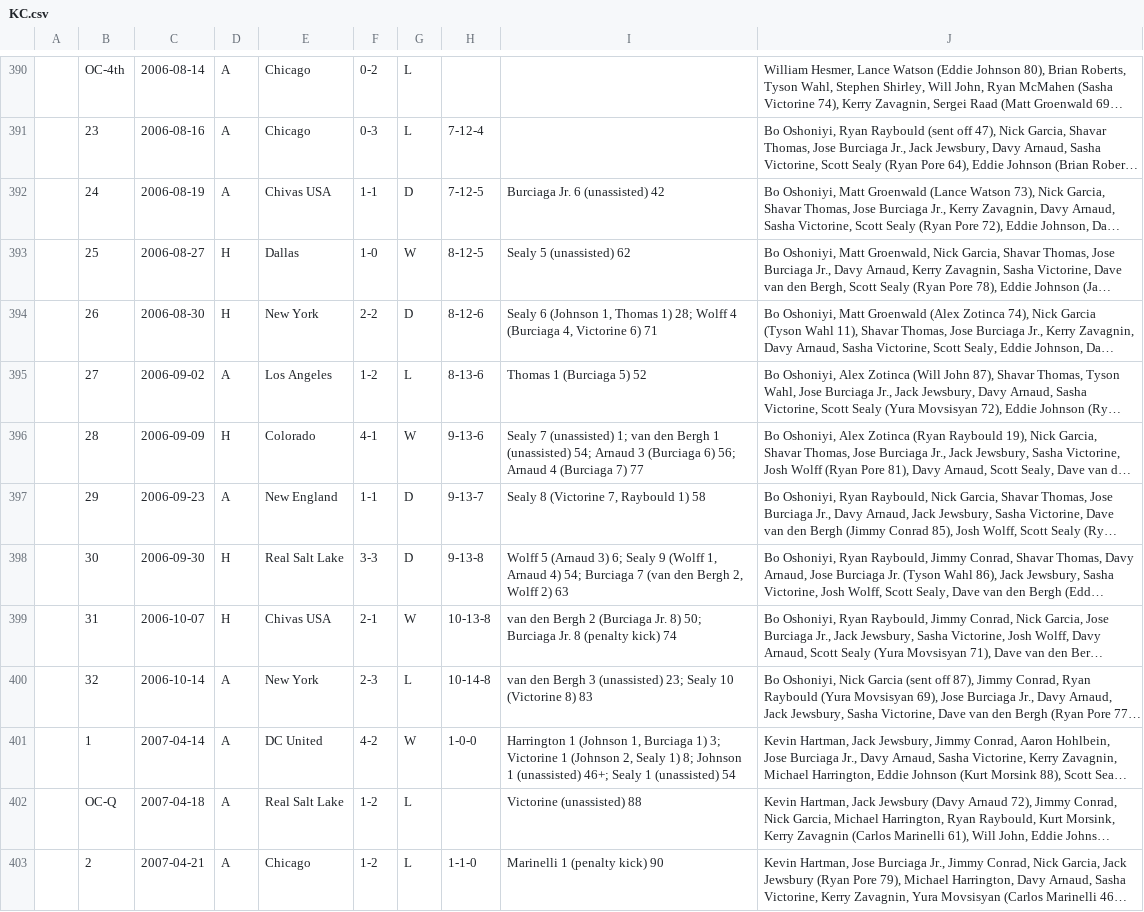
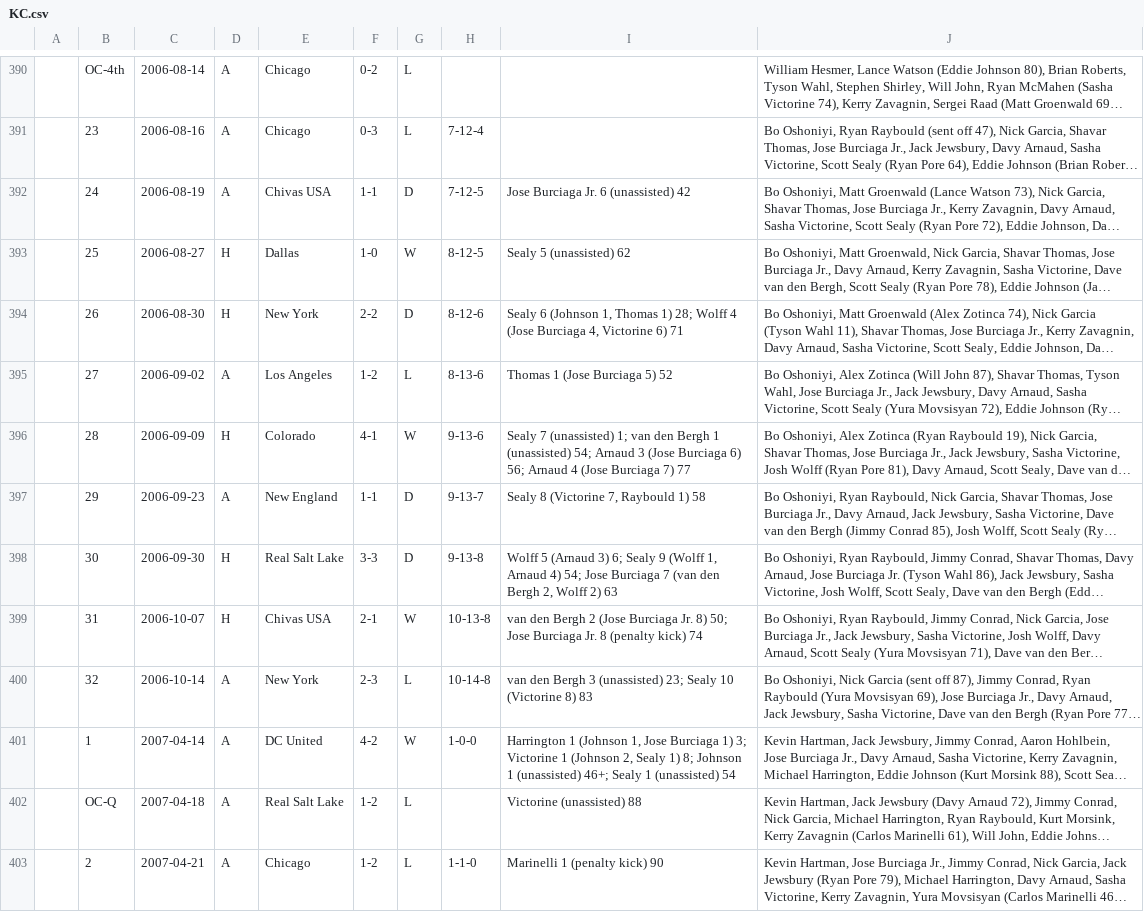
Before and after one commit to SoccerStatsUS/usd1_data, a CSV file: data/games/league/lineupdb/KC.csv, drawn as a sheet; only a part is shown, gaps mark what is left out; long unchanged cells end in …; the diff covers the shown part only; the diff names each change by its address in the sheet, - before the commit and + after, or states it on an @@ line.

```diff
--- a/data/games/league/lineupdb/KC.csv
+++ b/data/games/league/lineupdb/KC.csv
-I392: Burciaga Jr. 6 (unassisted) 42
+I392: Jose Burciaga Jr. 6 (unassisted) 42
-I394: …Wolff 4 (Burciaga 4, Victorine…
+I394: …Wolff 4 (Jose Burciaga 4, Victorine…
-I395: Thomas 1 (Burciaga 5) 52
+I395: Thomas 1 (Jose Burciaga 5) 52
-I396: …Arnaud 3 (Burciaga 6) 56; Arnaud 4 (Burciaga 7) 77
+I396: …Arnaud 3 (Jose Burciaga 6) 56; Arnaud 4 (Jose Burciaga 7) 77
-I398: …4) 54; Burciaga 7…
+I398: …4) 54; Jose Burciaga 7…
-I399: …Bergh 2 (Burciaga Jr. 8) 50; Burciaga Jr.…
+I399: …Bergh 2 (Jose Burciaga Jr. 8) 50; Jose Burciaga Jr.…
-I401: …(Johnson 1, Burciaga 1)…
+I401: …(Johnson 1, Jose Burciaga 1)…
```
Also changed, not shown: 23 edited cells elsewhere in this file, data/games/league/lineupdb/CHV.csv, data/games/league/lineupdb/COL.csv, 11 other files.
